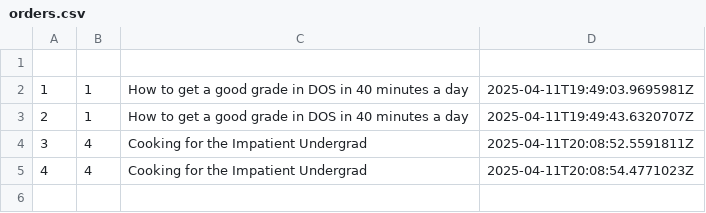
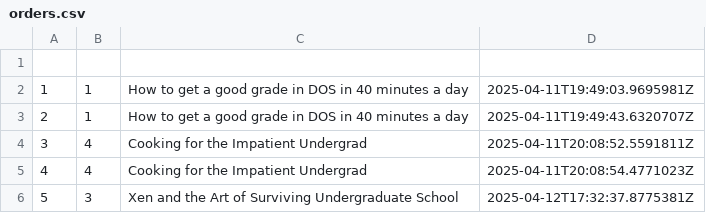
Before and after one commit to RasheedHendawi/Bazar-Book-Store, a CSV file: Bazar.com/OrderService/Data/orders.csv, drawn as a sheet; the diff names each change by its address in the sheet, - before the commit and + after, or states it on an @@ line.

Commit message:
Edit data in the front end

```diff
--- a/Bazar.com/OrderService/Data/orders.csv
+++ b/Bazar.com/OrderService/Data/orders.csv
+row 6: 5 | 3 | Xen and the Art of Surviving Undergraduate School | 2025-04-12T17:32:37.8775381Z
```
Also changed, not shown: 2 other files.
